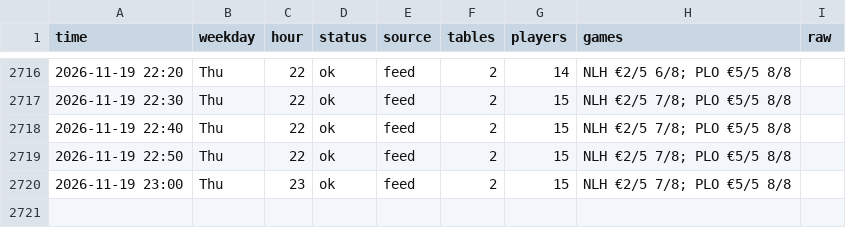
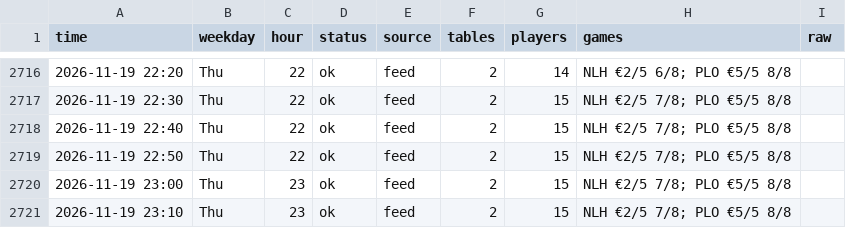
Before and after one commit to legendtoss/kings-tracker, a CSV file: data/cardcasino/2026-11.csv, drawn as a sheet; only a part is shown, gaps mark what is left out; the diff names each change by its address in the sheet, - before the commit and + after, or states it on an @@ line.

```diff
--- a/data/cardcasino/2026-11.csv
+++ b/data/cardcasino/2026-11.csv
+row 2721: 2026-11-19 23:10 | Thu | 23 | ok | feed | 2 | 15 | NLH €2/5 7/8; PLO €5/5 8/8
```
Also changed, not shown: data/2026-11.csv, data/banco/2026-11.csv, 8 other files.
